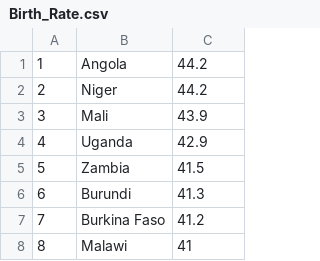
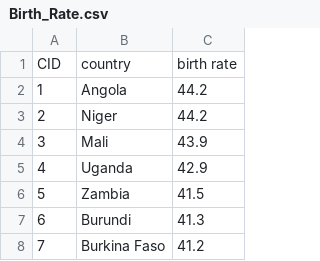
Before and after one commit to CollinHenley/Midterm, a CSV file: Birth_Rate.csv, drawn as a sheet; only a part is shown; the shorter side is filled out with more unchanged rows.

```diff
--- a/Birth_Rate.csv
+++ b/Birth_Rate.csv
@@ -1 +1,2 @@
+CID,country,birth rate
 1,Angola,44.2
```
Also changed, not shown: Death_Rate.csv, GDP_DATA.csv, 6 other files.
